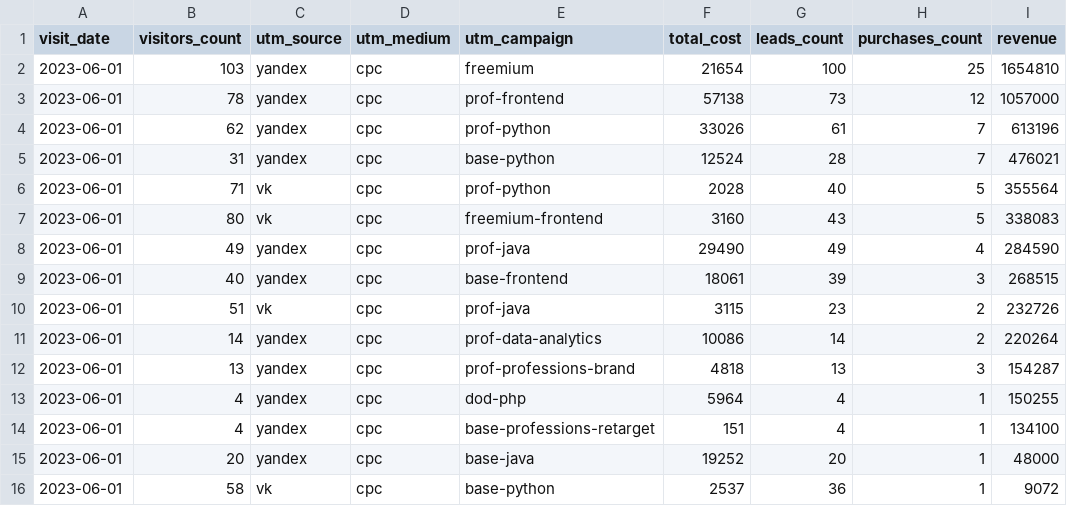
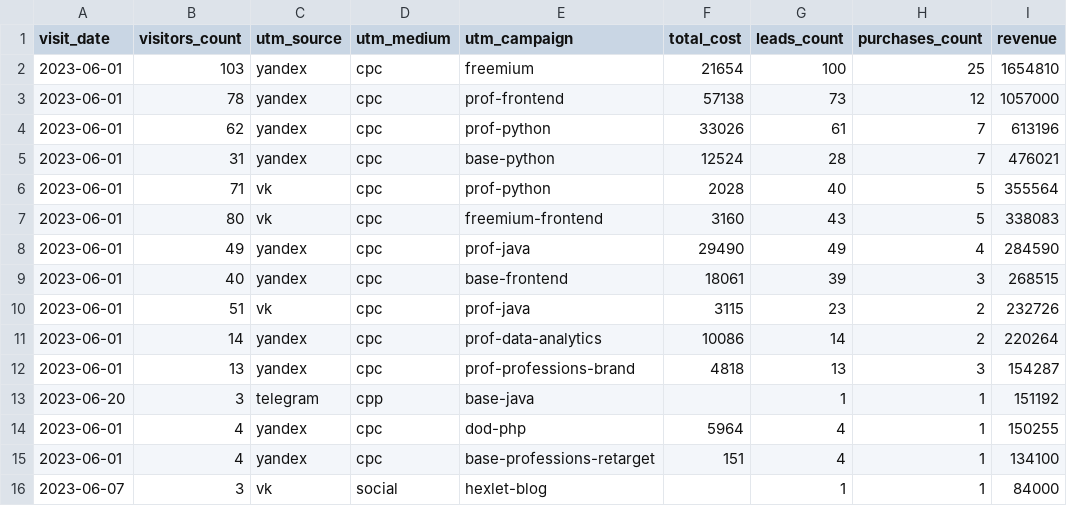
Before and after one commit to annabad/data-analytics-project-96, a CSV file: aggregate_last_paid_click.csv, drawn as a sheet; removed rows and columns are numbered as before the commit, all else as after; the diff names each change by its address in the sheet, - before the commit and + after, or states it on an @@ line.

Commit message:
Update for step 3

```diff
--- a/aggregate_last_paid_click.csv
+++ b/aggregate_last_paid_click.csv
+row 13: 2023-06-20 | 3 | telegram | cpp | base-java |  | 1 | 1 | 151192
-row 15: 2023-06-01 | 20 | yandex | cpc | base-java | 19252 | 20 | 1 | 48000
-row 16: 2023-06-01 | 58 | vk | cpc | base-python | 2537 | 36 | 1 | 9072
+row 16: 2023-06-07 | 3 | vk | social | hexlet-blog |  | 1 | 1 | 84000
```
